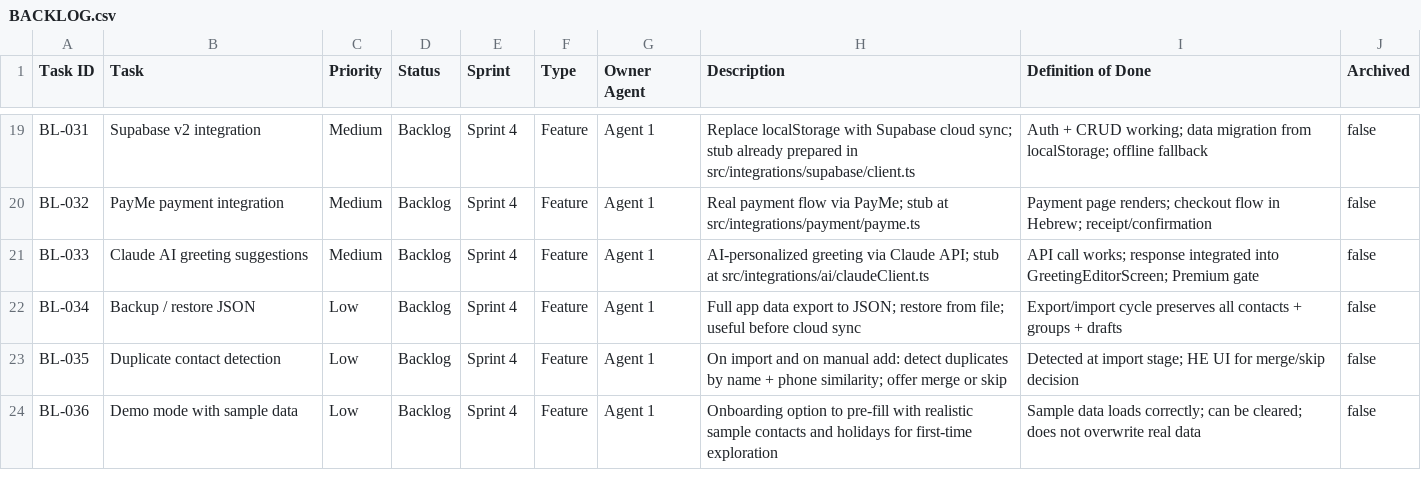
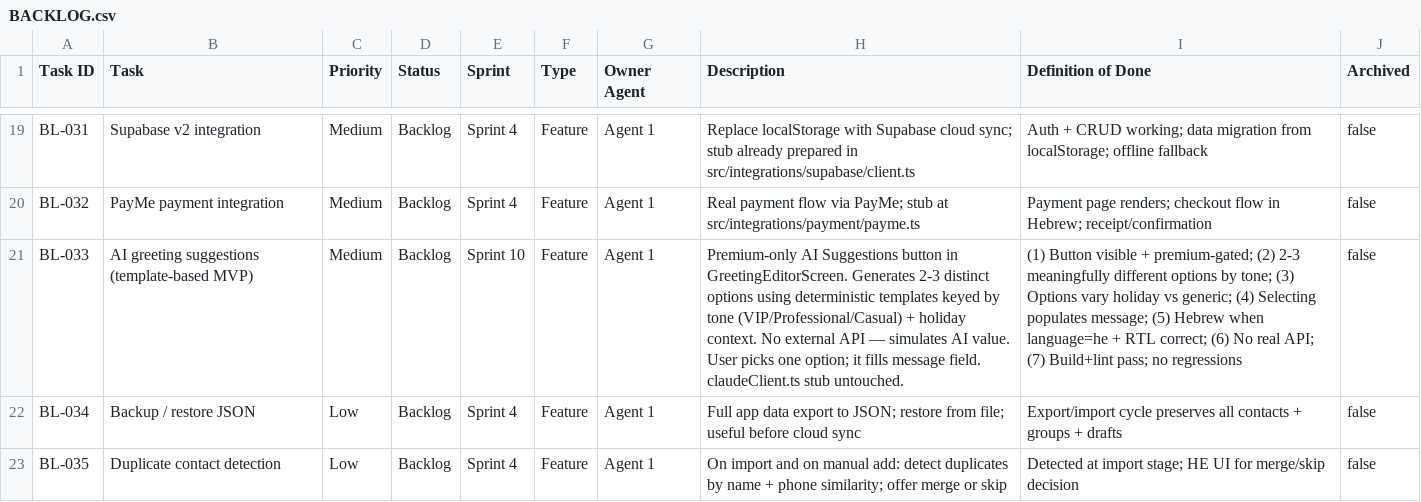
Before and after one commit to GuyIts29/nevermiss, a CSV file: BACKLOG.csv, drawn as a sheet; only a part is shown, gaps mark what is left out; the shorter side is filled out with more unchanged rows; the diff names each change by its address in the sheet, - before the commit and + after, or states it on an @@ line.

```diff
--- a/BACKLOG.csv
+++ b/BACKLOG.csv
-B21 (Task): Claude AI greeting suggestions
+B21 (Task): AI greeting suggestions (template-based MVP)
-E21 (Sprint): Sprint 4
+E21 (Sprint): Sprint 10
-H21 (Description): AI-personalized greeting via Claude API; stub at src/integrations/ai/claudeClient.ts
+H21 (Description): Premium-only AI Suggestions button in GreetingEditorScreen. Generates 2-3 distinct options using deterministic templates keyed by tone (VIP/Professional/Casual) + holiday context. No external API — simulates AI value. User picks one option; it fills message field. claudeClient.ts stub untouched.
-I21 (Definition of Done): API call works; response integrated into GreetingEditorScreen; Premium gate
+I21 (Definition of Done): (1) Button visible + premium-gated; (2) 2-3 meaningfully different options by tone; (3) Options vary holiday vs generic; (4) Selecting populates message; (5) Hebrew when language=he + RTL correct; (6) No real API; (7) Build+lint pass; no regressions
```
Also changed, not shown: 1 other file.
